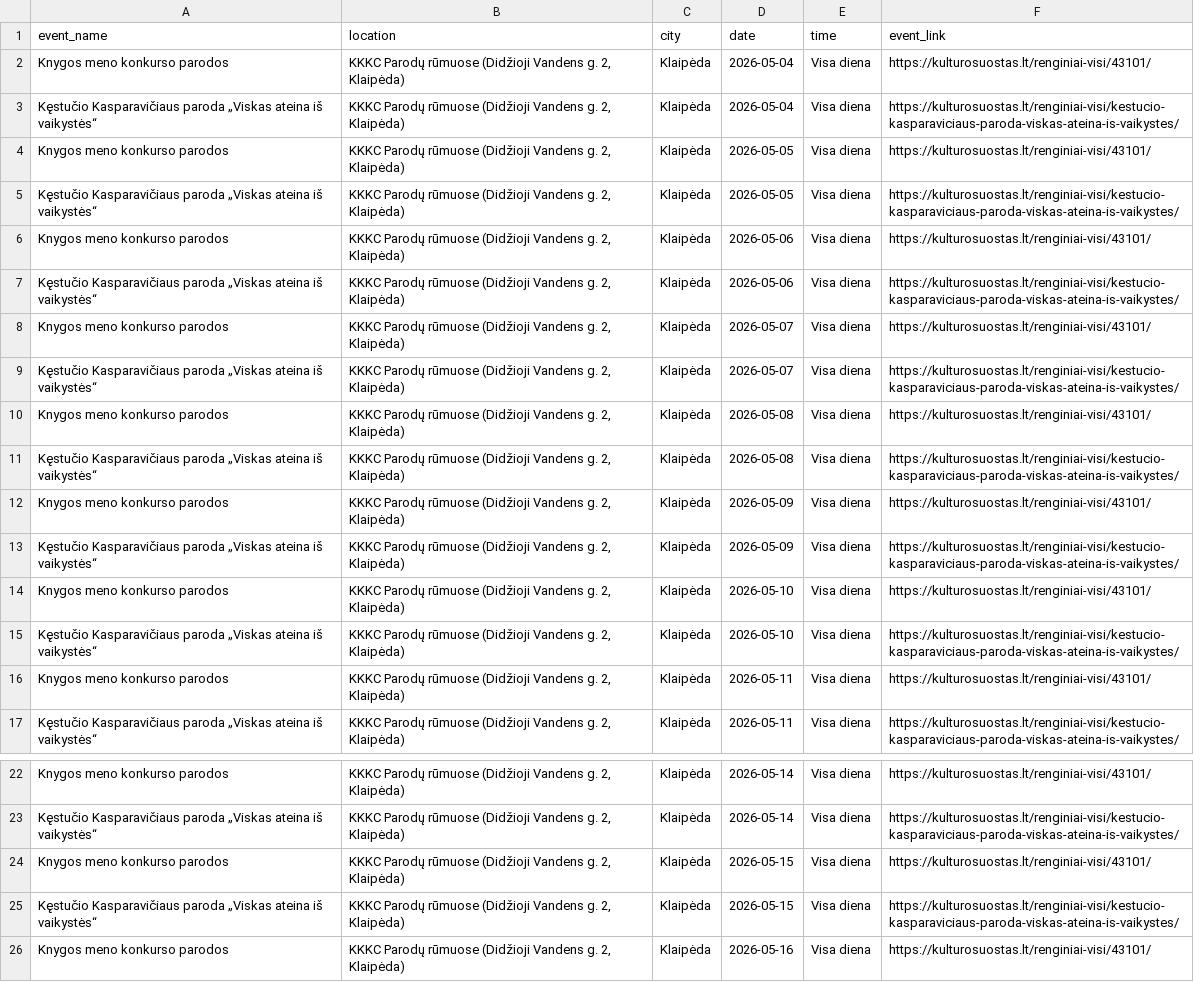
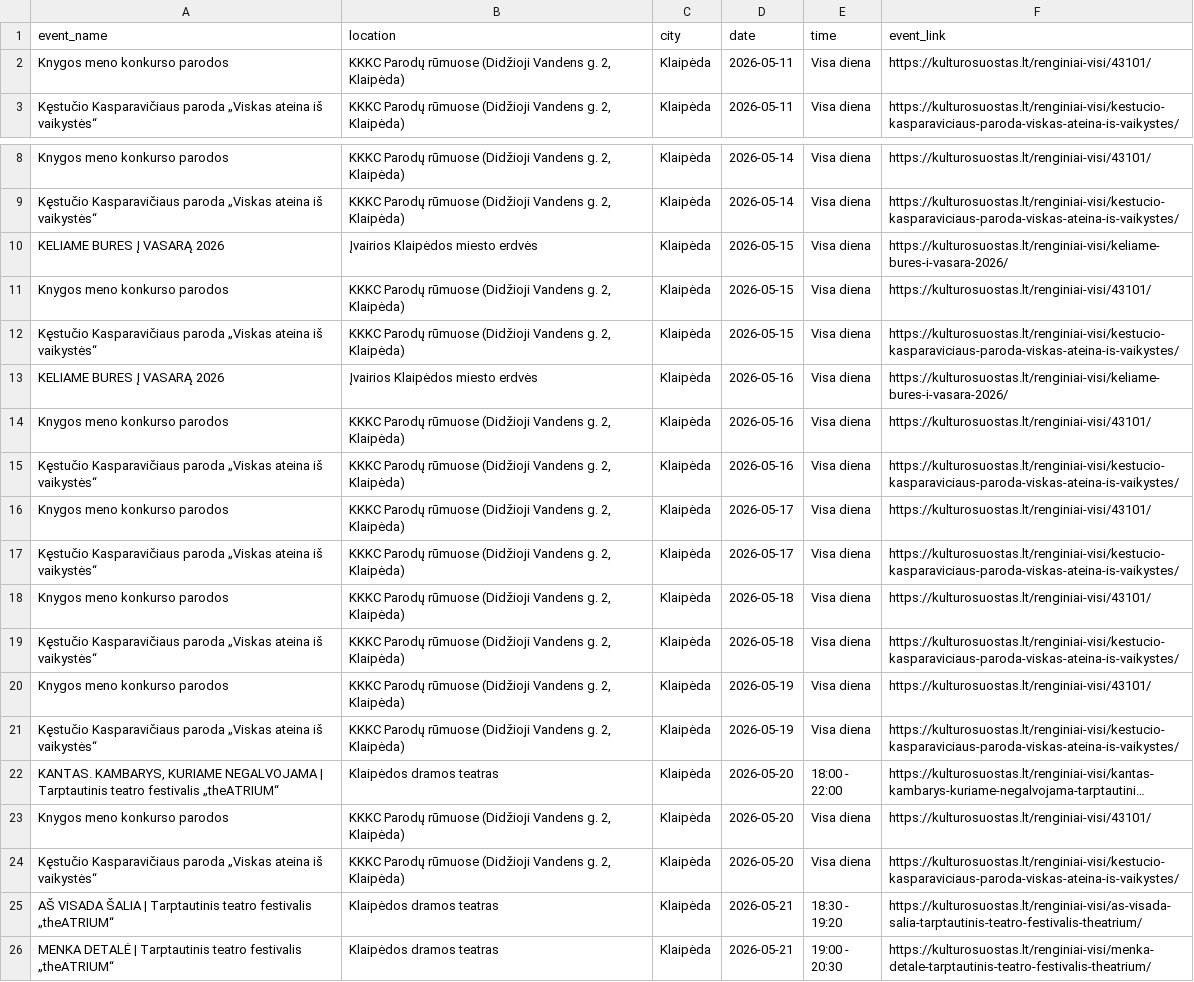
Before and after one commit to sauliusmikelionis-bolt/event_scraper, a CSV file: output/df_klaipeda.csv, drawn as a sheet; only a part is shown, gaps mark what is left out; the shorter side is filled out with more unchanged rows; long unchanged cells end in …; removed rows and columns are numbered as before the commit, all else as after; the diff names each change by its address in the sheet, - before the commit and + after, or states it on an @@ line.

```diff
--- a/output/df_klaipeda.csv
+++ b/output/df_klaipeda.csv
-row 2: Knygos meno konkurso parodos | KKKC Parodų rūmuose (Didžioji Vandens g. 2, Klaipėda) | Klaipėda | 2026-05-04 | Visa diena | https://kulturosuostas.lt/renginiai-visi/43101/
-row 3: Kęstučio Kasparavičiaus paroda „Viskas ateina iš vaikystės“ | KKKC Parodų rūmuose (Didžioji Vandens g. 2, Klaipėda) | Klaipėda | 2026-05-04 | Visa diena | https://kulturosuostas.lt/renginiai-visi/kestucio-kasparaviciaus-paroda-viskas-ateina-is-vaikystes/
-row 4: Knygos meno konkurso parodos | KKKC Parodų rūmuose (Didžioji Vandens g. 2, Klaipėda) | Klaipėda | 2026-05-05 | Visa diena | https://kulturosuostas.lt/renginiai-visi/43101/
-row 5: Kęstučio Kasparavičiaus paroda „Viskas ateina iš vaikystės“ | KKKC Parodų rūmuose (Didžioji Vandens g. 2, Klaipėda) | Klaipėda | 2026-05-05 | Visa diena | https://kulturosuostas.lt/renginiai-visi/kestucio-kasparaviciaus-paroda-viskas-ateina-is-vaikystes/
-row 6: Knygos meno konkurso parodos | KKKC Parodų rūmuose (Didžioji Vandens g. 2, Klaipėda) | Klaipėda | 2026-05-06 | Visa diena | https://kulturosuostas.lt/renginiai-visi/43101/
-row 7: Kęstučio Kasparavičiaus paroda „Viskas ateina iš vaikystės“ | KKKC Parodų rūmuose (Didžioji Vandens g. 2, Klaipėda) | Klaipėda | 2026-05-06 | Visa diena | https://kulturosuostas.lt/renginiai-visi/kestucio-kasparaviciaus-paroda-viskas-ateina-is-vaikystes/
-row 8: Knygos meno konkurso parodos | KKKC Parodų rūmuose (Didžioji Vandens g. 2, Klaipėda) | Klaipėda | 2026-05-07 | Visa diena | https://kulturosuostas.lt/renginiai-visi/43101/
-row 9: Kęstučio Kasparavičiaus paroda „Viskas ateina iš vaikystės“ | KKKC Parodų rūmuose (Didžioji Vandens g. 2, Klaipėda) | Klaipėda | 2026-05-07 | Visa diena | https://kulturosuostas.lt/renginiai-visi/kestucio-kasparaviciaus-paroda-viskas-ateina-is-vaikystes/
-row 10: Knygos meno konkurso parodos | KKKC Parodų rūmuose (Didžioji Vandens g. 2, Klaipėda) | Klaipėda | 2026-05-08 | Visa diena | https://kulturosuostas.lt/renginiai-visi/43101/
-row 11: Kęstučio Kasparavičiaus paroda „Viskas ateina iš vaikystės“ | KKKC Parodų rūmuose (Didžioji Vandens g. 2, Klaipėda) | Klaipėda | 2026-05-08 | Visa diena | https://kulturosuostas.lt/renginiai-visi/kestucio-kasparaviciaus-paroda-viskas-ateina-is-vaikystes/
-row 12: Knygos meno konkurso parodos | KKKC Parodų rūmuose (Didžioji Vandens g. 2, Klaipėda) | Klaipėda | 2026-05-09 | Visa diena | https://kulturosuostas.lt/renginiai-visi/43101/
-row 13: Kęstučio Kasparavičiaus paroda „Viskas ateina iš vaikystės“ | KKKC Parodų rūmuose (Didžioji Vandens g. 2, Klaipėda) | Klaipėda | 2026-05-09 | Visa diena | https://kulturosuostas.lt/renginiai-visi/kestucio-kasparaviciaus-paroda-viskas-ateina-is-vaikystes/
-row 14: Knygos meno konkurso parodos | KKKC Parodų rūmuose (Didžioji Vandens g. 2, Klaipėda) | Klaipėda | 2026-05-10 | Visa diena | https://kulturosuostas.lt/renginiai-visi/43101/
-row 15: Kęstučio Kasparavičiaus paroda „Viskas ateina iš vaikystės“ | KKKC Parodų rūmuose (Didžioji Vandens g. 2, Klaipėda) | Klaipėda | 2026-05-10 | Visa diena | https://kulturosuostas.lt/renginiai-visi/kestucio-kasparaviciaus-paroda-viskas-ateina-is-vaikystes/
+row 10: KELIAME BURES Į VASARĄ 2026 | Įvairios Klaipėdos miesto erdvės | Klaipėda | 2026-05-15 | Visa diena | https://kulturosuostas.lt/renginiai-visi/keliame-bures-i-vasara-2026/
+row 13: KELIAME BURES Į VASARĄ 2026 | Įvairios Klaipėdos miesto erdvės | Klaipėda | 2026-05-16 | Visa diena | https://kulturosuostas.lt/renginiai-visi/keliame-bures-i-vasara-2026/
```
Also changed, not shown: output/df_bilietai_lt.csv, output/df_compensa.csv, 5 other files.
